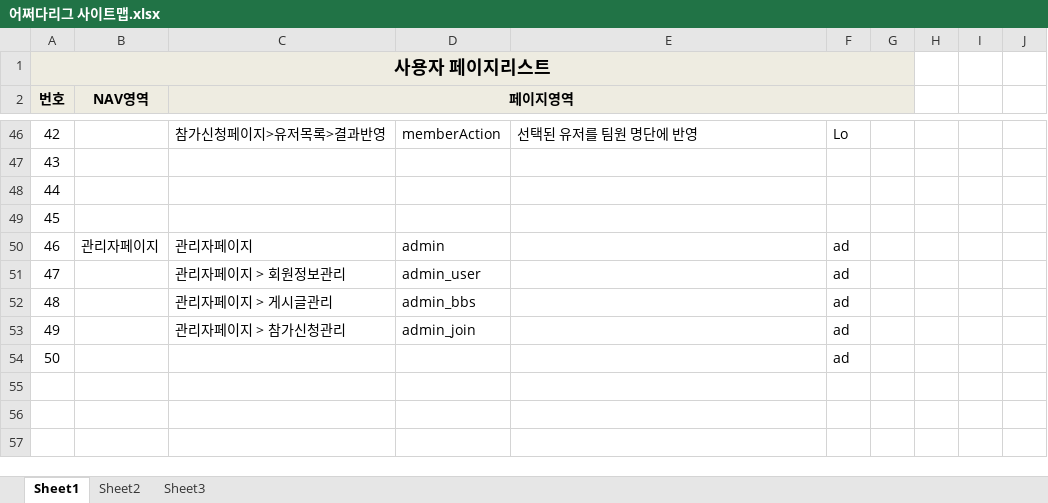
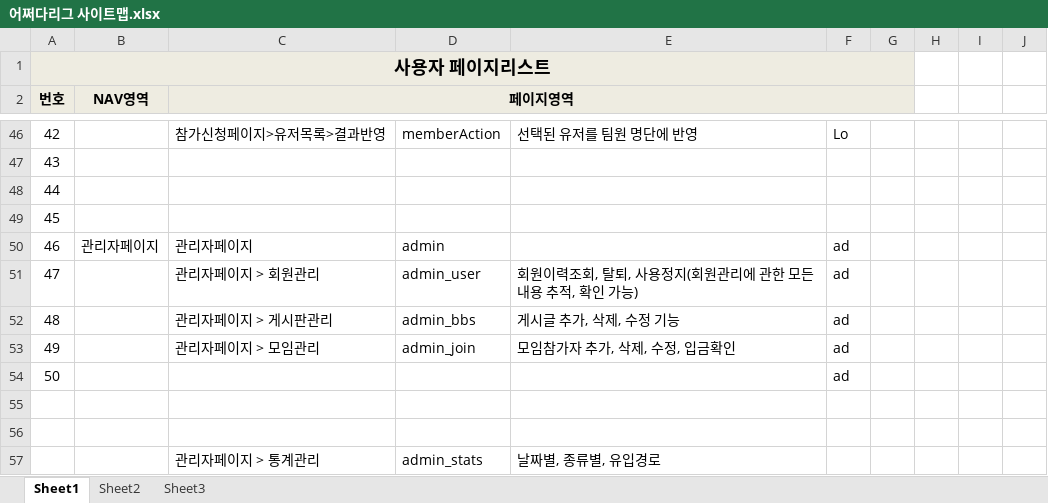
Before and after one commit to benel-del/what, an Excel workbook: 어쩌다리그 사이트맵.xlsx, sheet Sheet1, drawn as a sheet; only a part is shown, gaps mark what is left out; values as stored, in another font and other column widths than the file's, no borders; the diff names each change by its address in the sheet, - before the commit and + after, or states it on an @@ line.

Commit message:
관리자페이지-모임관리(화면설계)

```diff
--- a/어쩌다리그 사이트맵.xlsx (sheet Sheet1)
+++ b/어쩌다리그 사이트맵.xlsx (sheet Sheet1)
-C51 (페이지영역): 관리자페이지 > 회원정보관리
+C51 (페이지영역): 관리자페이지 > 회원관리
-E51: (empty)
+E51: 회원이력조회, 탈퇴, 사용정지(회원관리에 관한 모든 내용 추적, 확인 가능)
-C52 (페이지영역): 관리자페이지 > 게시글관리
+C52 (페이지영역): 관리자페이지 > 게시판관리
-E52: (empty)
+E52: 게시글 추가, 삭제, 수정 기능
-C53 (페이지영역): 관리자페이지 > 참가신청관리
+C53 (페이지영역): 관리자페이지 > 모임관리
-E53: (empty)
+E53: 모임참가자 추가, 삭제, 수정, 입금확인
+row 55: (empty)
+row 56: (empty)
+row 57:  |  | 관리자페이지 > 통계관리 | admin_stats | 날짜별, 종류별, 유입경로
```
Also changed, not shown: 5 other files.
